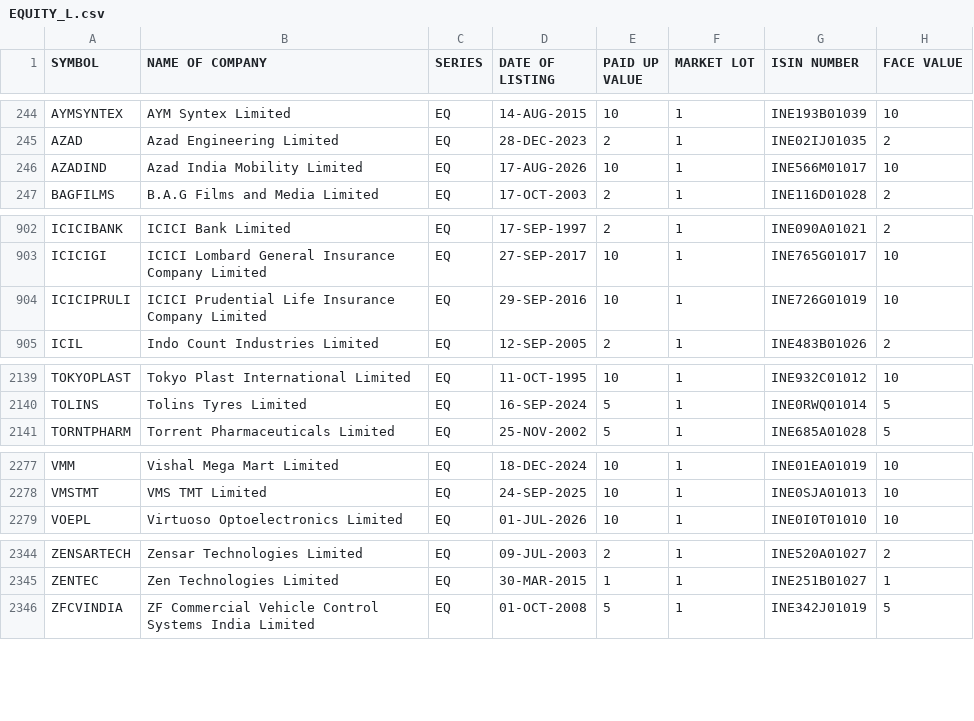
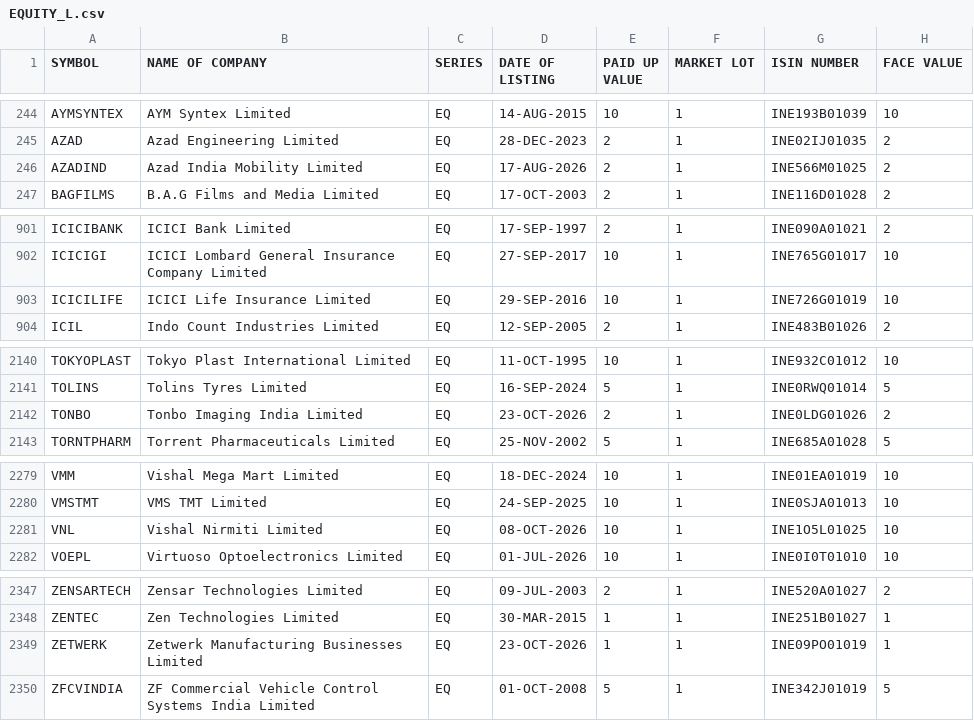
Before and after one commit to prayan2702/Streamlit_Momn_v13_Cached_DB, a CSV file: EQUITY_L.csv, drawn as a sheet; only a part is shown, gaps mark what is left out; the diff covers the shown part only.

```diff
--- a/EQUITY_L.csv
+++ b/EQUITY_L.csv
@@ -245,3 +245,3 @@ AYMSYNTEX,AYM Syntex Limited,EQ,14-AUG-2015,10,1,INE193B01039,10
 AZAD,Azad Engineering Limited,EQ,28-DEC-2023,2,1,INE02IJ01035,2
-AZADIND,Azad India Mobility Limited,EQ,17-AUG-2026,10,1,INE566M01017,10
+AZADIND,Azad India Mobility Limited,EQ,17-AUG-2026,2,1,INE566M01025,2
 BAGFILMS,B.A.G Films and Media Limited,EQ,17-OCT-2003,2,1,INE116D01028,2
@@ -903,3 +902,3 @@ ICICIBANK,ICICI Bank Limited,EQ,17-SEP-1997,2,1,INE090A01021,2
 ICICIGI,ICICI Lombard General Insurance Company Limited,EQ,27-SEP-2017,10,1,INE765G01017,10
-ICICIPRULI,ICICI Prudential Life Insurance Company Limited,EQ,29-SEP-2016,10,1,INE726G01019,10
+ICICILIFE,ICICI Life Insurance Limited,EQ,29-SEP-2016,10,1,INE726G01019,10
 ICIL,Indo Count Industries Limited,EQ,12-SEP-2005,2,1,INE483B01026,2
@@ -2140,2 +2141,3 @@ TOKYOPLAST,Tokyo Plast International Limited,EQ,11-OCT-1995,10,1,INE932C01012,10
 TOLINS,Tolins Tyres Limited,EQ,16-SEP-2024,5,1,INE0RWQ01014,5
+TONBO,Tonbo Imaging India Limited,EQ,23-OCT-2026,2,1,INE0LDG01026,2
 TORNTPHARM,Torrent Pharmaceuticals Limited,EQ,25-NOV-2002,5,1,INE685A01028,5
@@ -2278,2 +2280,3 @@ VMM,Vishal Mega Mart Limited,EQ,18-DEC-2024,10,1,INE01EA01019,10
 VMSTMT,VMS TMT Limited,EQ,24-SEP-2025,10,1,INE0SJA01013,10
+VNL,Vishal Nirmiti Limited,EQ,08-OCT-2026,10,1,INE1O5L01025,10
 VOEPL,Virtuoso Optoelectronics Limited,EQ,01-JUL-2026,10,1,INE0I0T01010,10
@@ -2345,2 +2348,3 @@ ZENSARTECH,Zensar Technologies Limited,EQ,09-JUL-2003,2,1,INE520A01027,2
 ZENTEC,Zen Technologies Limited,EQ,30-MAR-2015,1,1,INE251B01027,1
+ZETWERK,Zetwerk Manufacturing Businesses Limited,EQ,23-OCT-2026,1,1,INE09PO01019,1
 ZFCVINDIA,ZF Commercial Vehicle Control Systems India Limited,EQ,01-OCT-2008,5,1,INE342J01019,5
```
Also changed, not shown: 3 added rows and 2 removed rows elsewhere in this file.
